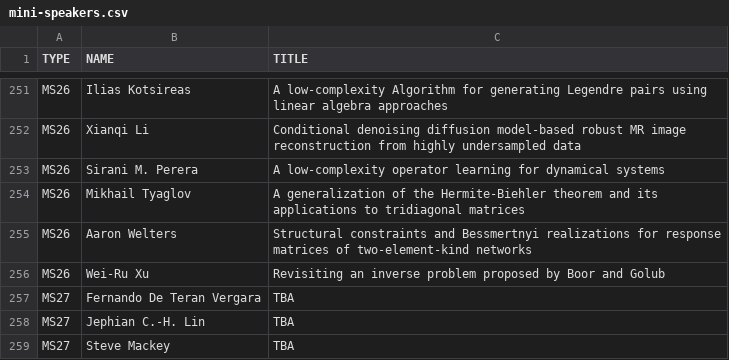
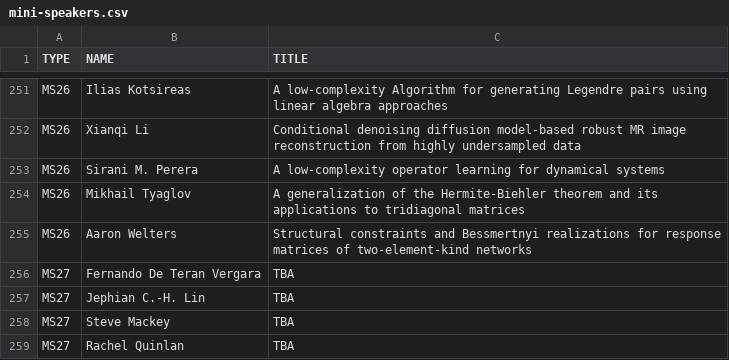
Before and after one commit to ilas2025/ilas2025.github.io, a CSV file: program/mini-speakers.csv, drawn as a sheet; only a part is shown, gaps mark what is left out; the shorter side is filled out with more unchanged rows.

Commit message:
update minis

```diff
--- a/program/mini-speakers.csv
+++ b/program/mini-speakers.csv
@@ -255,3 +255,2 @@ MS26,Mikhail Tyaglov,A generalization of the Hermite-Biehler theorem and its app
 MS26,Aaron Welters,Structural constraints and Bessmertnyi realizations for response matrices of two-element-kind networks
-MS26,Wei-Ru Xu,Revisiting an inverse problem proposed by Boor and Golub
 MS27,Fernando De Teran Vergara,TBA
```
Also changed, not shown: 2 other files.
